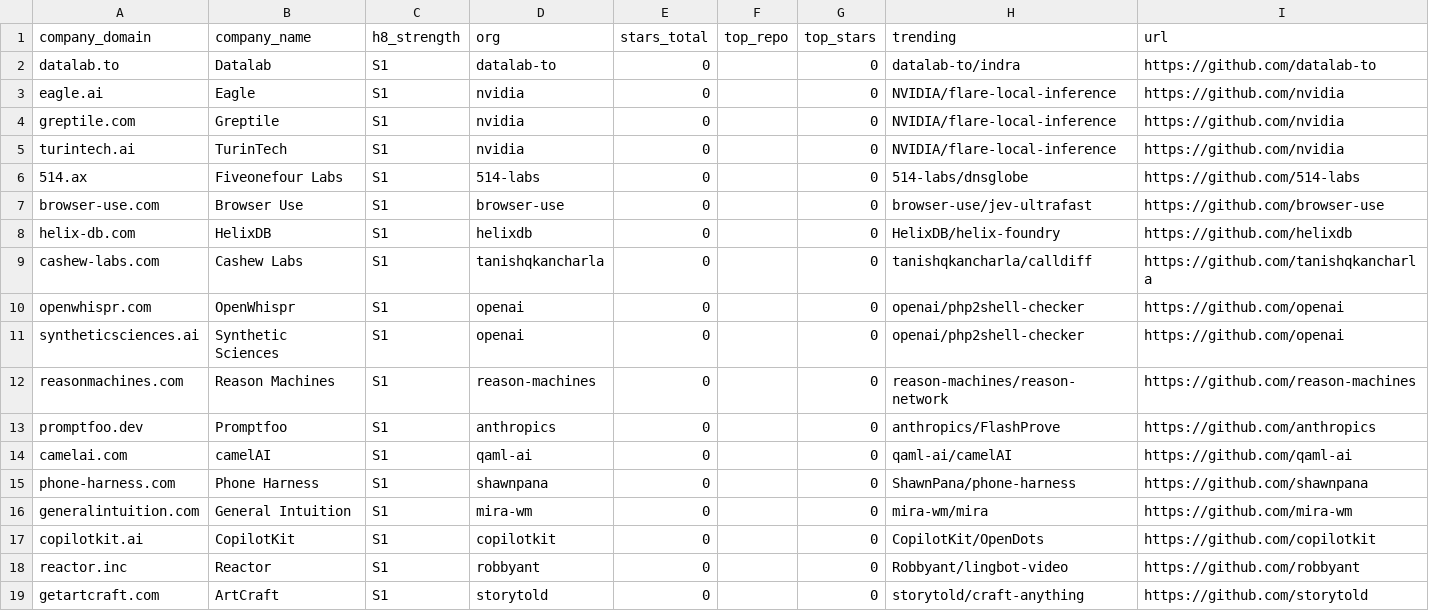
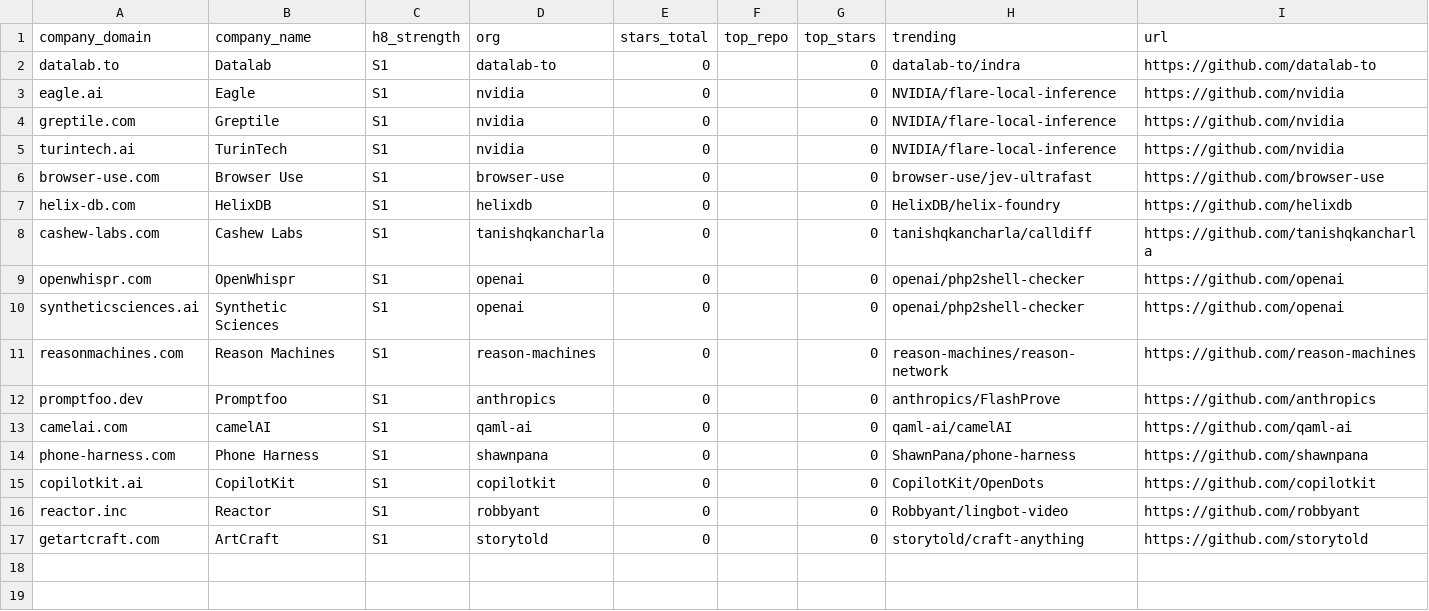
Before and after one commit to abhinay7070/Full-stack-Distribution, a CSV file: sublists/sublist_H8_oss_traction.csv, drawn as a sheet; the diff names each change by its address in the sheet, - before the commit and + after, or states it on an @@ line.

```diff
--- a/sublists/sublist_H8_oss_traction.csv
+++ b/sublists/sublist_H8_oss_traction.csv
-row 6: 514.ax | Fiveonefour Labs | S1 | 514-labs | 0 |  | 0 | 514-labs/dnsglobe | https://github.com/514-labs
-row 16: generalintuition.com | General Intuition | S1 | mira-wm | 0 |  | 0 | mira-wm/mira | https://github.com/mira-wm
```
Also changed, not shown: sublists/sublist_H4_launch_decay.csv, sublists/sublist_H6_founder_led_sales.csv, 3 other files.
